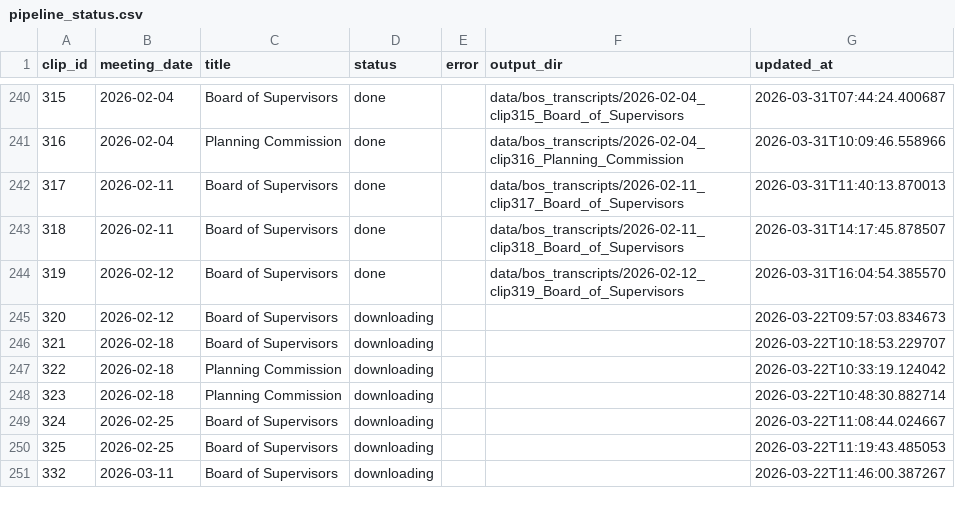
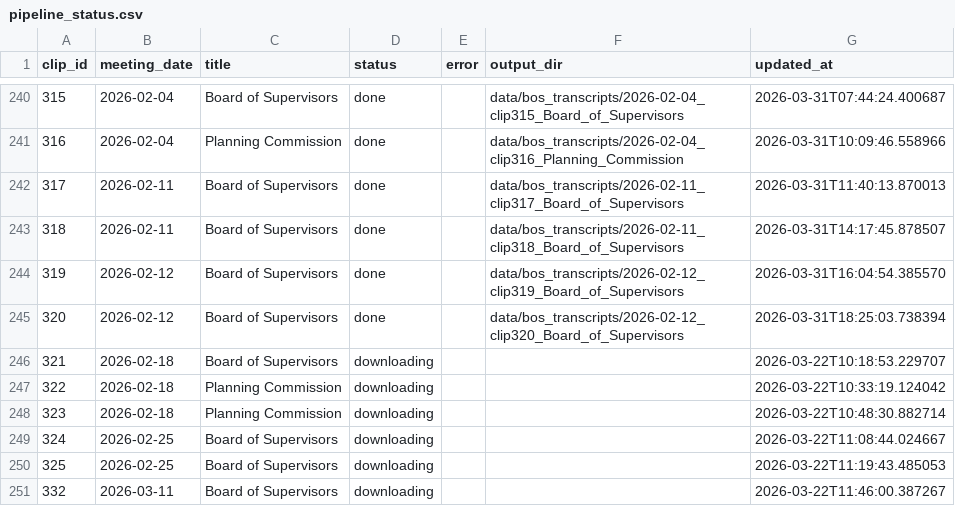
Before and after one commit to EthnTuttle/fredco-audit, a CSV file: data/bos_transcripts/pipeline_status.csv, drawn as a sheet; only a part is shown, gaps mark what is left out; the diff names each change by its address in the sheet, - before the commit and + after, or states it on an @@ line.

Commit message:
Add BoS transcript: 2026-02-12 clip320 Board of Supervisors

```diff
--- a/data/bos_transcripts/pipeline_status.csv
+++ b/data/bos_transcripts/pipeline_status.csv
-D245 (status): downloading
+D245 (status): done
-F245 (output_dir): (empty)
+F245 (output_dir): data/bos_transcripts/2026-02-12_clip320_Board_of_Supervisors
-G245 (updated_at): 2026-03-22T09:57:03.834673
+G245 (updated_at): 2026-03-31T18:25:03.738394
```
Also changed, not shown: 3 other files.
